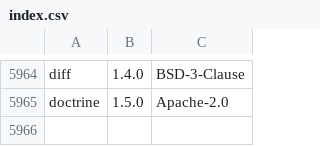
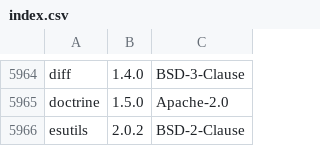
Before and after one commit to jslicense/npm-license-corrections.json, a CSV file: index.csv, drawn as a sheet; only a part is shown, gaps mark what is left out.

Commit message:
esutils@2.0.2

```diff
--- a/index.csv
+++ b/index.csv
@@ -5965 +5965,2 @@ diff,1.4.0,BSD-3-Clause
 doctrine,1.5.0,Apache-2.0
+esutils,2.0.2,BSD-2-Clause
```
